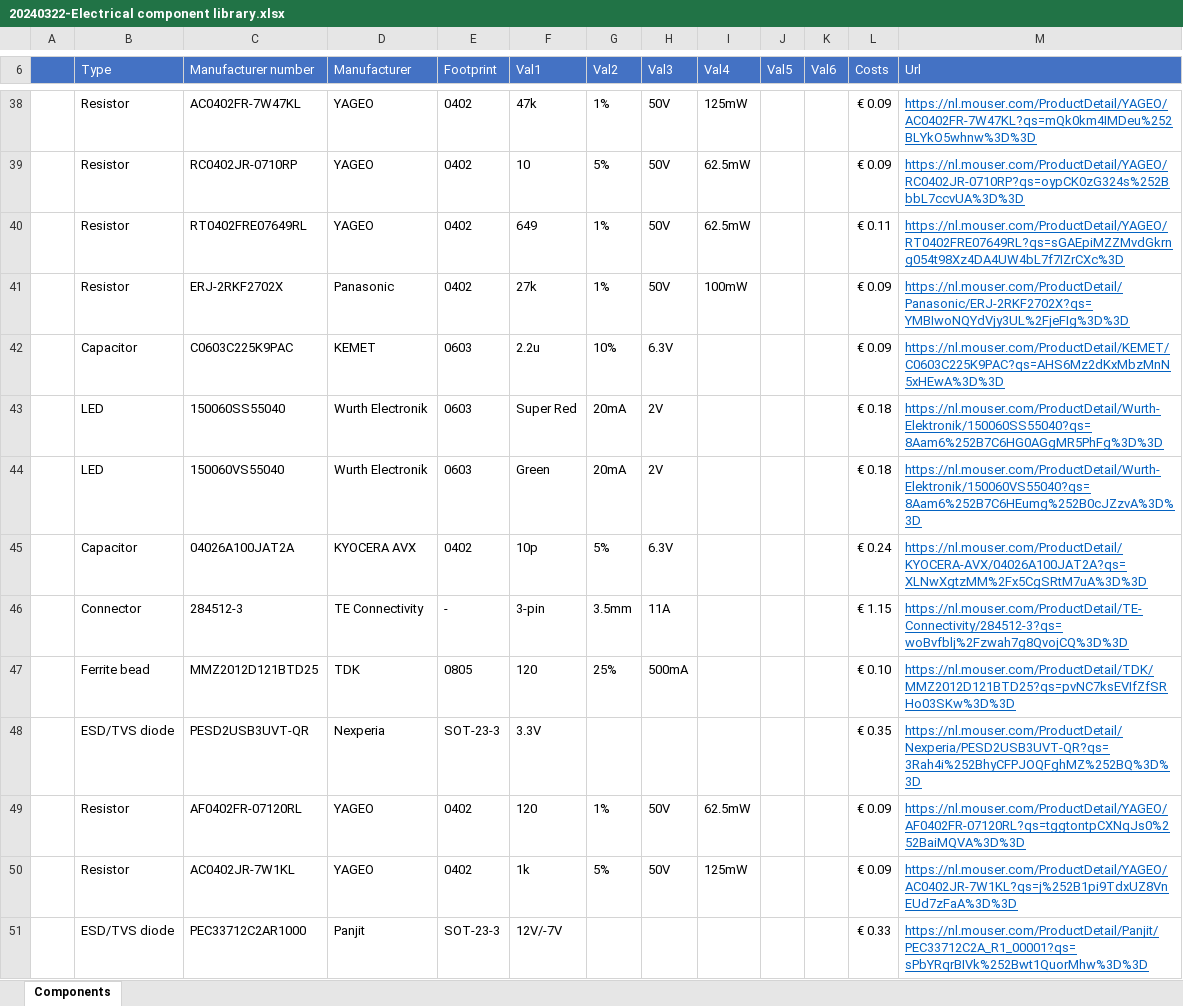
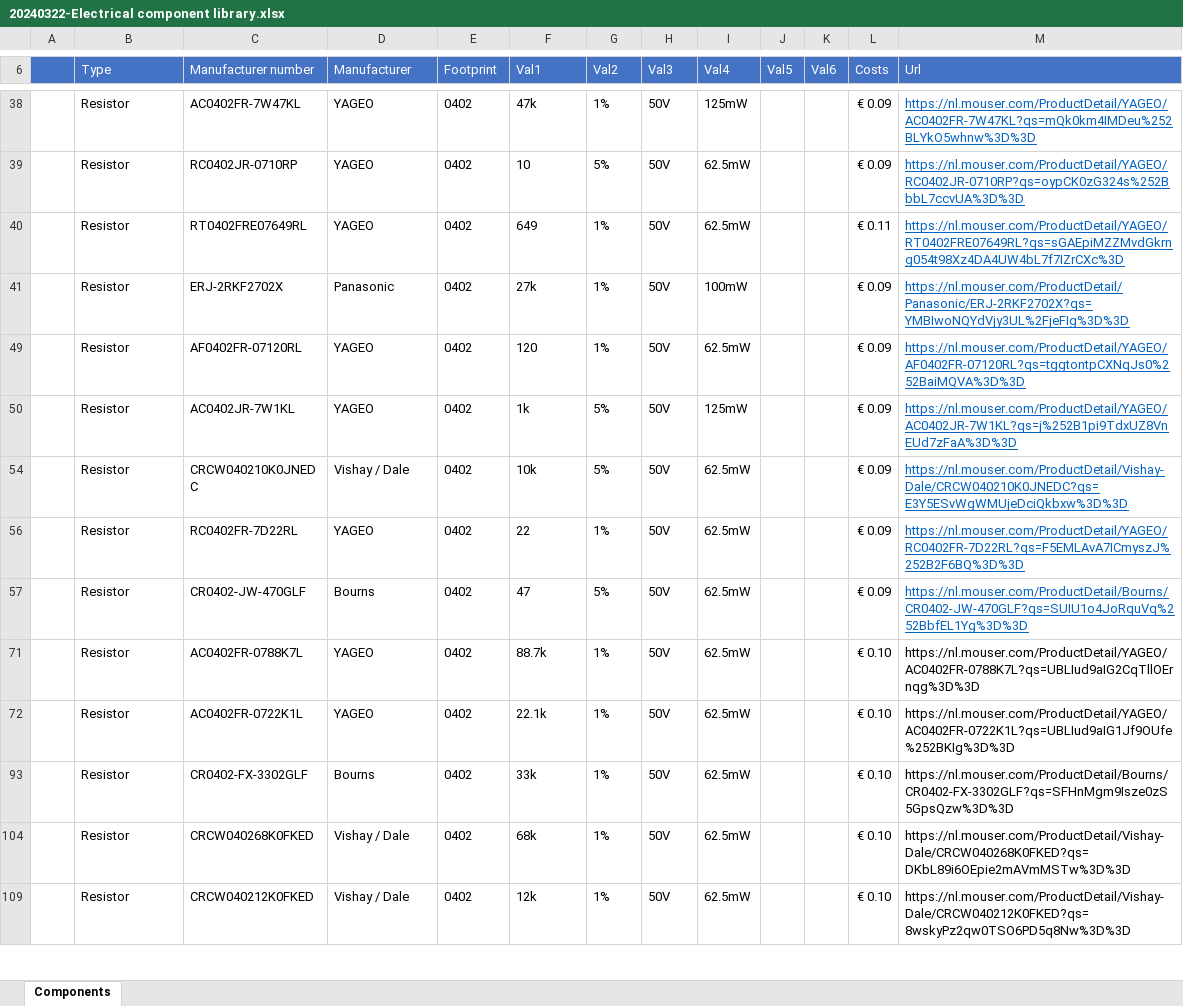
Before and after one commit to JustinVerkade/KiCadLibraryProcessor, an Excel workbook: BOM_Processor/20240322-Electrical component library.xlsx, sheet Components, drawn as a sheet; only a part is shown, gaps mark what is left out; the shorter side is filled out with more unchanged rows; values as stored, in another font and other column widths than the file's, no borders; charts and pictures not drawn; removed rows and columns are numbered as before the commit, all else as after; the diff covers the shown part only; the diff names each change by its address in the sheet, - before the commit and + after, or states it on an @@ line.

```diff
--- a/BOM_Processor/20240322-Electrical component library.xlsx (sheet Components)
+++ b/BOM_Processor/20240322-Electrical component library.xlsx (sheet Components)
@@ row 42 hidden:  | Capacitor | C0603C225K9PAC | KEMET | 0603 | 2.2u | 10% | 6.3V |  |  |  | € 0.09 | https://nl.mouser.com/ProductDetail/KEMET/C0603C225K9PAC?qs=AHS6Mz2dKxMbzMnN5xHEwA%3D%3D @@
@@ row 43 hidden:  | LED | 150060SS55040 | Wurth Electronik | 0603 | Super Red | 20mA | 2V |  |  |  | € 0.18 | https://nl.mouser.com/ProductDetail/Wurth-Elektronik/150060SS55040?qs=8Aam6%252B7C6HG0AGgMR5PhFg%3D%3D @@
@@ row 44 hidden:  | LED | 150060VS55040 | Wurth Electronik | 0603 | Green | 20mA | 2V |  |  |  | € 0.18 | https://nl.mouser.com/ProductDetail/Wurth-Elektronik/150060VS55040?qs=8Aam6%252B7C6HEumg%252B0cJZzvA%3D%3D @@
@@ row 45 hidden:  | Capacitor | 04026A100JAT2A | KYOCERA AVX | 0402 | 10p | 5% | 6.3V |  |  |  | € 0.24 | https://nl.mouser.com/ProductDetail/KYOCERA-AVX/04026A100JAT2A?qs=XLNwXgtzMM%2Fx5CgSRtM7uA%3D%3D @@
@@ row 46 hidden:  | Connector | 284512-3 | TE Connectivity | - | 3-pin | 3.5mm | 11A |  |  |  | € 1.15 | https://nl.mouser.com/ProductDetail/TE-Connectivity/284512-3?qs=woBvfblj%2Fzwah7g8QvojCQ%3D%3D @@
@@ row 47 hidden:  | Ferrite bead | MMZ2012D121BTD25 | TDK | 0805 | 120 | 25% | 500mA |  |  |  | € 0.10 | https://nl.mouser.com/ProductDetail/TDK/MMZ2012D121BTD25?qs=pvNC7ksEVIfZfSRHo03SKw%3D%3D @@
@@ row 48 hidden:  | ESD/TVS diode | PESD2USB3UVT-QR | Nexperia | SOT-23-3 | 3.3V |  |  |  |  |  | € 0.35 | https://nl.mouser.com/ProductDetail/Nexperia/PESD2USB3UVT-QR?qs=3Rah4i%252BhyCFPJOQFghMZ%252BQ%3D%3D @@
@@ row 51 hidden:  | ESD/TVS diode | PEC33712C2AR1000 | Panjit | SOT-23-3 | 12V/-7V |  |  |  |  |  | € 0.33 | https://nl.mouser.com/ProductDetail/Panjit/PEC33712C2A_R1_00001?qs=sPbYRqrBIVk%252Bwt1QuorMhw%3D%3D @@
```
Also changed, not shown: 2 added rows and 103 hidden or unhidden rows elsewhere in this sheet, hidden cells, charts or pictures, 44 other files.
